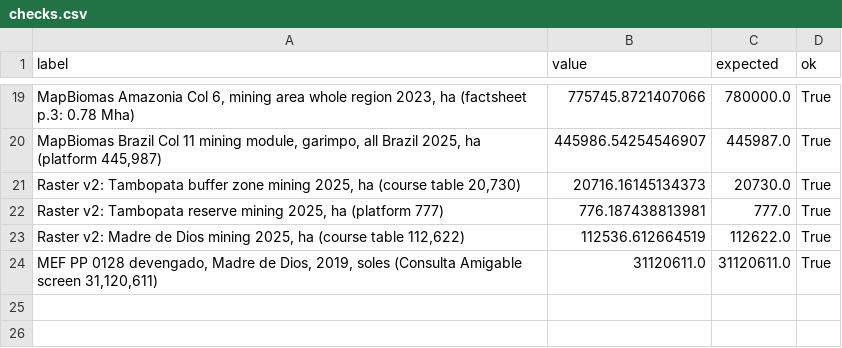
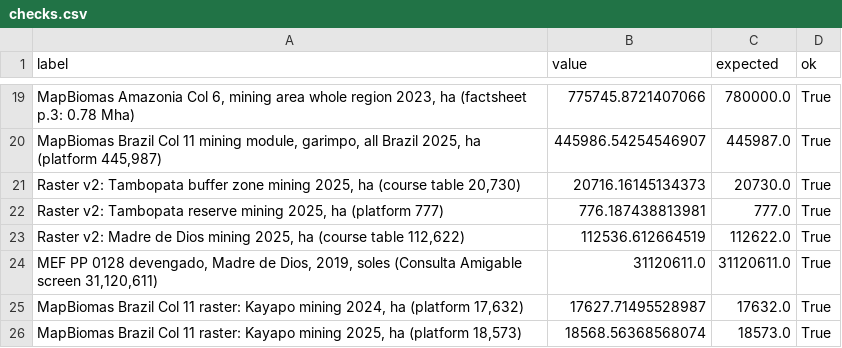
Before and after one commit to RubyAnn777/GroupAnteaterDataForGood, a CSV file: output/checks.csv, drawn as a sheet; only a part is shown, gaps mark what is left out; the diff names each change by its address in the sheet, - before the commit and + after, or states it on an @@ line.

```diff
--- a/output/checks.csv
+++ b/output/checks.csv
+row 25: MapBiomas Brazil Col 11 raster: Kayapo mining 2024, ha (platform 17,632) | 17627.71495528987 | 17632.0 | True
+row 26: MapBiomas Brazil Col 11 raster: Kayapo mining 2025, ha (platform 18,573) | 18568.56368568074 | 18573.0 | True
```
Also changed, not shown: 52 other files.
